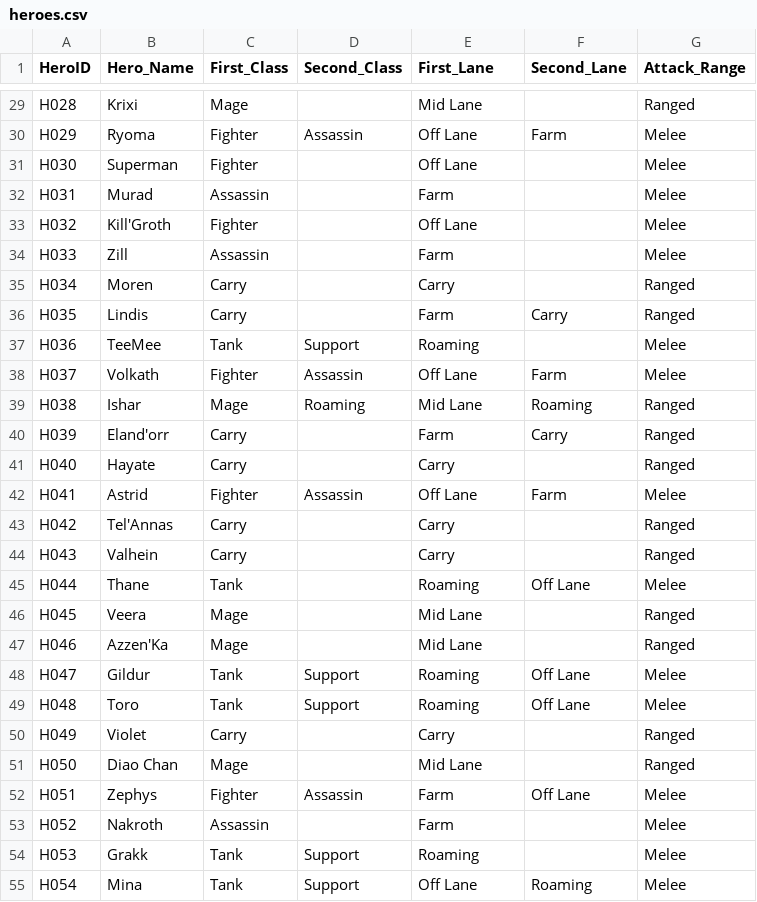
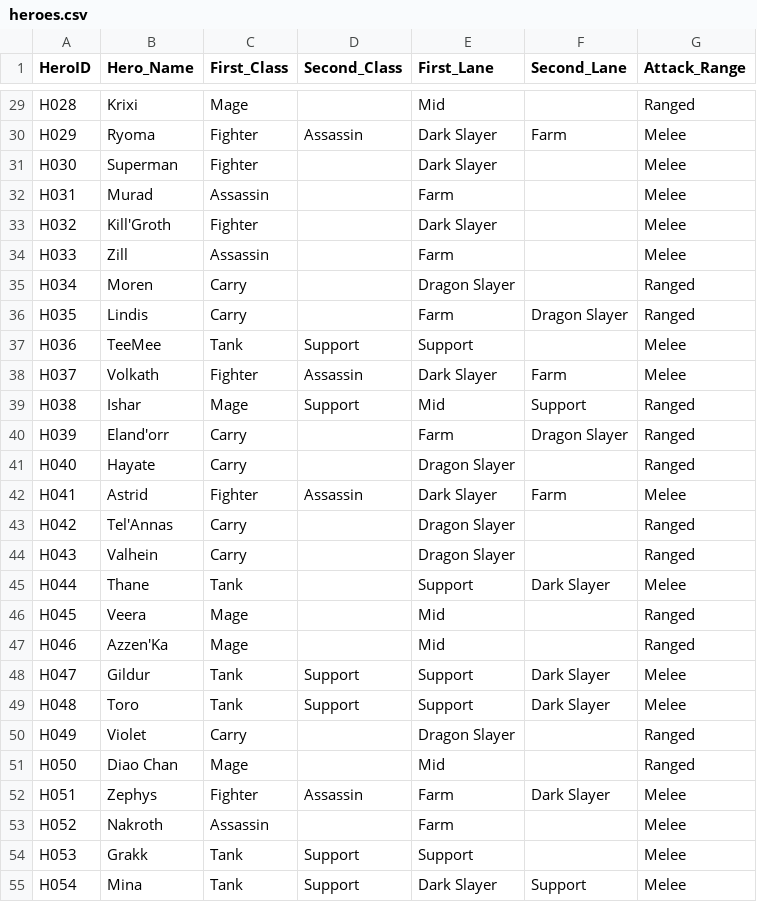
Before and after one commit to GenDevLife/RoV-Item-Recommender-System, a CSV file: database/Split Table/heroes.csv, drawn as a sheet; only a part is shown, gaps mark what is left out; the diff covers the shown part only; the diff names each change by its address in the sheet, - before the commit and + after, or states it on an @@ line.

```diff
--- a/database/Split Table/heroes.csv
+++ b/database/Split Table/heroes.csv
-E29 (First_Lane): Mid Lane
+E29 (First_Lane): Mid
-E30:E31 (First_Lane): Off Lane
+E30:E31 (First_Lane): Dark Slayer
-E33 (First_Lane): Off Lane
+E33 (First_Lane): Dark Slayer
-E35 (First_Lane): Carry
+E35 (First_Lane): Dragon Slayer
-F36 (Second_Lane): Carry
+F36 (Second_Lane): Dragon Slayer
-E37 (First_Lane): Roaming
+E37 (First_Lane): Support
-E38 (First_Lane): Off Lane
+E38 (First_Lane): Dark Slayer
-D39 (Second_Class): Roaming
+D39 (Second_Class): Support
-E39 (First_Lane): Mid Lane
+E39 (First_Lane): Mid
-F39 (Second_Lane): Roaming
+F39 (Second_Lane): Support
-F40 (Second_Lane): Carry
+F40 (Second_Lane): Dragon Slayer
-E41 (First_Lane): Carry
+E41 (First_Lane): Dragon Slayer
-E42 (First_Lane): Off Lane
+E42 (First_Lane): Dark Slayer
-E43:E44 (First_Lane): Carry
+E43:E44 (First_Lane): Dragon Slayer
-E45 (First_Lane): Roaming
+E45 (First_Lane): Support
-F45 (Second_Lane): Off Lane
+F45 (Second_Lane): Dark Slayer
-E46:E47 (First_Lane): Mid Lane
+E46:E47 (First_Lane): Mid
-E48:E49 (First_Lane): Roaming
+E48:E49 (First_Lane): Support
-F48:F49 (Second_Lane): Off Lane
+F48:F49 (Second_Lane): Dark Slayer
-E50 (First_Lane): Carry
+E50 (First_Lane): Dragon Slayer
-E51 (First_Lane): Mid Lane
+E51 (First_Lane): Mid
-F52 (Second_Lane): Off Lane
+F52 (Second_Lane): Dark Slayer
-E54 (First_Lane): Roaming
+E54 (First_Lane): Support
-E55 (First_Lane): Off Lane
+E55 (First_Lane): Dark Slayer
-F55 (Second_Lane): Roaming
+F55 (Second_Lane): Support
```
Also changed, not shown: 93 edited cells elsewhere in this file.
